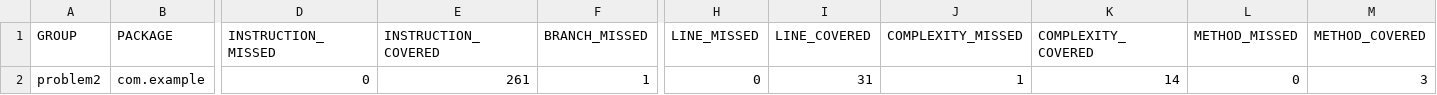
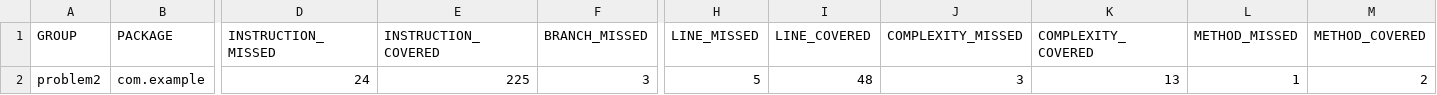
Before and after one commit to jonperez99/SE4900-Learning-Sprint-3-Problem-2, a CSV file: target/site/jacoco/jacoco.csv, drawn as a sheet; only a part is shown, gaps mark what is left out; the diff names each change by its address in the sheet, - before the commit and + after, or states it on an @@ line.

Commit message:
ai improvements to calculate method

```diff
--- a/target/site/jacoco/jacoco.csv
+++ b/target/site/jacoco/jacoco.csv
-D2 (INSTRUCTION_MISSED): 0
+D2 (INSTRUCTION_MISSED): 24
-E2 (INSTRUCTION_COVERED): 261
+E2 (INSTRUCTION_COVERED): 225
-F2 (BRANCH_MISSED): 1
+F2 (BRANCH_MISSED): 3
-H2 (LINE_MISSED): 0
+H2 (LINE_MISSED): 5
-I2 (LINE_COVERED): 31
+I2 (LINE_COVERED): 48
-J2 (COMPLEXITY_MISSED): 1
+J2 (COMPLEXITY_MISSED): 3
-K2 (COMPLEXITY_COVERED): 14
+K2 (COMPLEXITY_COVERED): 13
-L2 (METHOD_MISSED): 0
+L2 (METHOD_MISSED): 1
-M2 (METHOD_COVERED): 3
+M2 (METHOD_COVERED): 2
```
Also changed, not shown: 15 other files.
